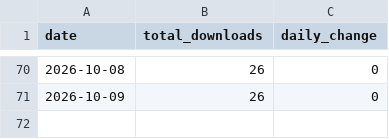
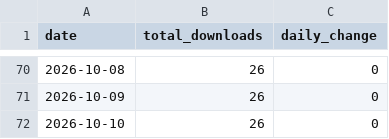
Before and after one commit to zakariabinsaifullah/wpaiscanner, a CSV file: data/downloads.csv, drawn as a sheet; only a part is shown, gaps mark what is left out; the diff names each change by its address in the sheet, - before the commit and + after, or states it on an @@ line.

```diff
--- a/data/downloads.csv
+++ b/data/downloads.csv
+row 72: 2026-10-10 | 26 | 0
```
Also changed, not shown: 1 other file.
